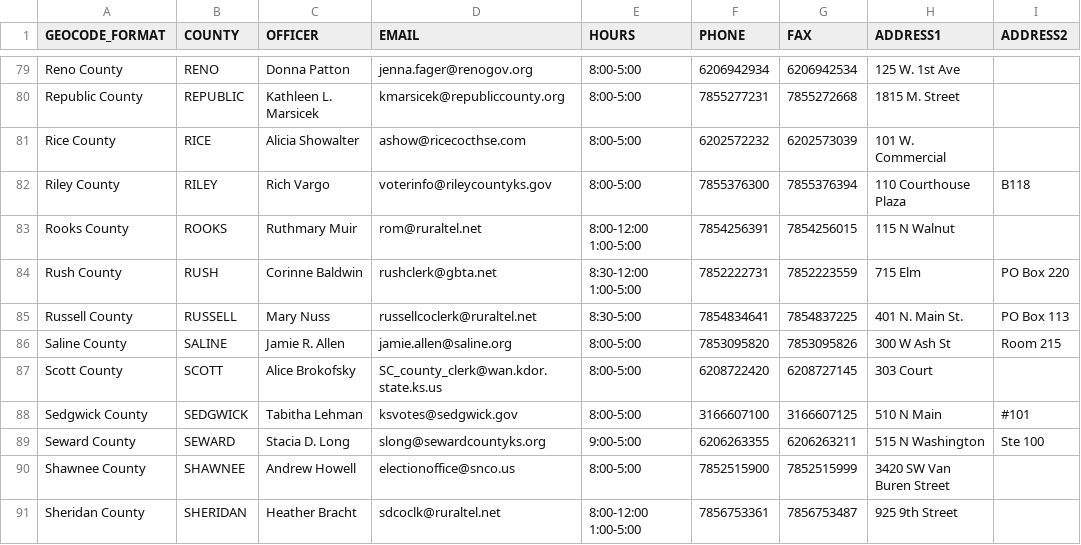
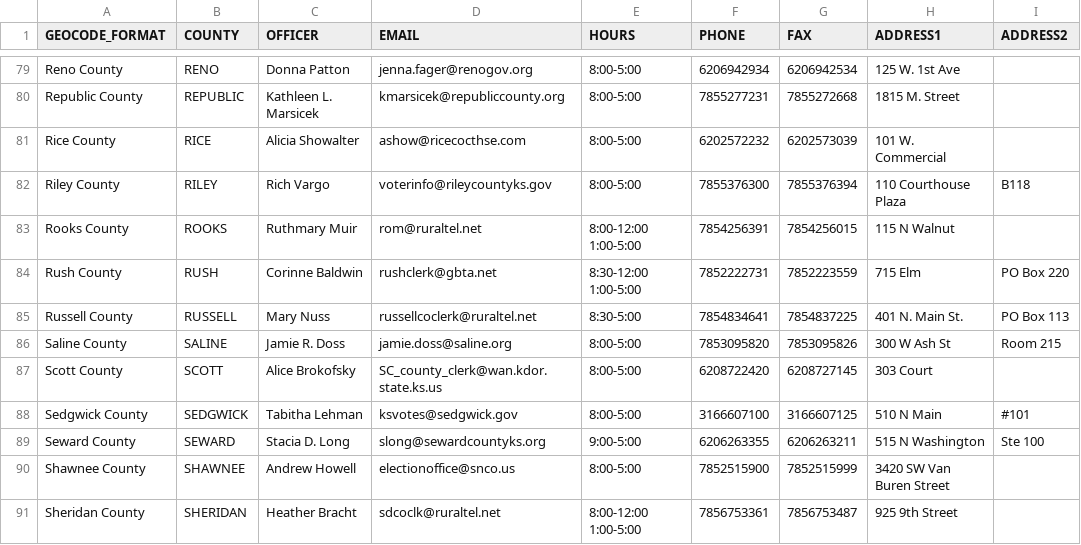
Before and after one commit to BlueprintKansas/ksvotes.org, a CSV file: county-clerks.csv, drawn as a sheet; only a part is shown, gaps mark what is left out; the diff names each change by its address in the sheet, - before the commit and + after, or states it on an @@ line.

Commit message:
Update county-clerks.csv (#463)
Saline Co Clerk changed her last name from Allen to Doss. Changing her email from jamie.allen@saline.org to jamie.doss@saline.org

```diff
--- a/county-clerks.csv
+++ b/county-clerks.csv
-C86 (OFFICER): Jamie R. Allen
+C86 (OFFICER): Jamie R. Doss
-D86 (EMAIL): jamie.allen@saline.org
+D86 (EMAIL): jamie.doss@saline.org
```
